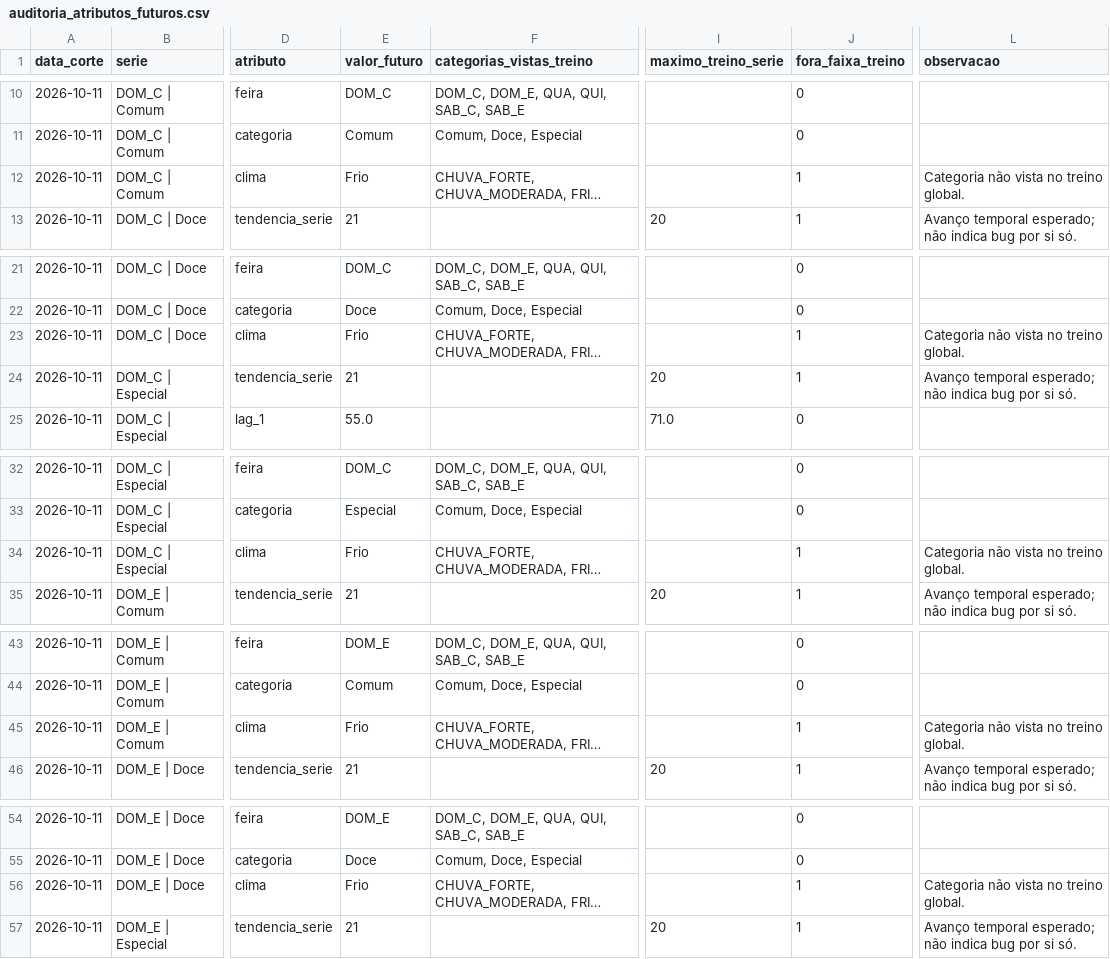
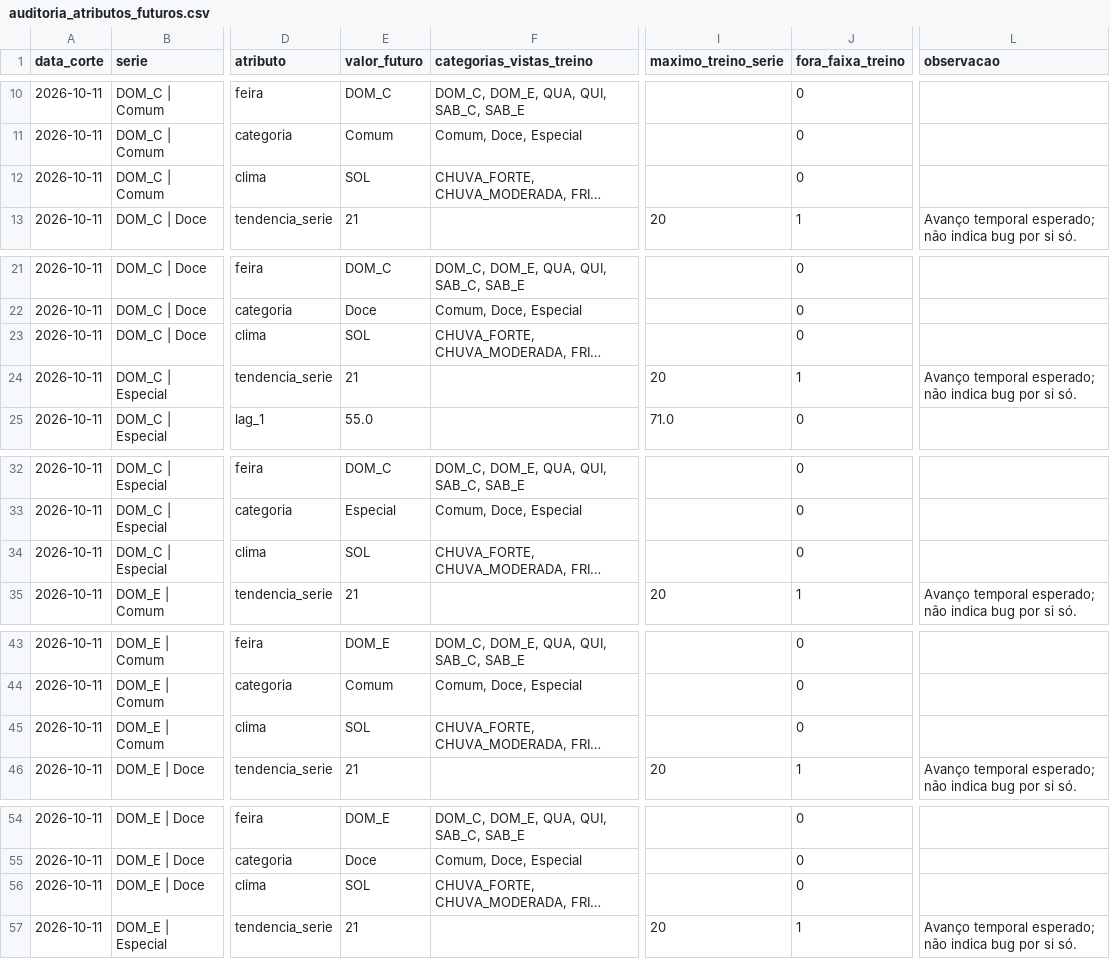
Before and after one commit to viniciusyy/Previsao-de-Demanda-e-Recomenda-o-de-Producao, a CSV file: reports/audit/auditoria_atributos_futuros.csv, drawn as a sheet; only a part is shown, gaps mark what is left out; long unchanged cells end in …; the diff covers the shown part only; the diff names each change by its address in the sheet, - before the commit and + after, or states it on an @@ line.

```diff
--- a/reports/audit/auditoria_atributos_futuros.csv
+++ b/reports/audit/auditoria_atributos_futuros.csv
-E12 (valor_futuro): Frio
+E12 (valor_futuro): SOL
-J12 (fora_faixa_treino): 1
+J12 (fora_faixa_treino): 0
-L12 (observacao): Categoria não vista no treino global.
+L12 (observacao): (empty)
-E23 (valor_futuro): Frio
+E23 (valor_futuro): SOL
-J23 (fora_faixa_treino): 1
+J23 (fora_faixa_treino): 0
-L23 (observacao): Categoria não vista no treino global.
+L23 (observacao): (empty)
-E34 (valor_futuro): Frio
+E34 (valor_futuro): SOL
-J34 (fora_faixa_treino): 1
+J34 (fora_faixa_treino): 0
-L34 (observacao): Categoria não vista no treino global.
+L34 (observacao): (empty)
-E45 (valor_futuro): Frio
+E45 (valor_futuro): SOL
-J45 (fora_faixa_treino): 1
+J45 (fora_faixa_treino): 0
-L45 (observacao): Categoria não vista no treino global.
+L45 (observacao): (empty)
-E56 (valor_futuro): Frio
+E56 (valor_futuro): SOL
-J56 (fora_faixa_treino): 1
+J56 (fora_faixa_treino): 0
-L56 (observacao): Categoria não vista no treino global.
+L56 (observacao): (empty)
```
Also changed, not shown: 39 edited cells elsewhere in this file, reports/audit/auditoria_previsao_por_serie.csv, reports/final/alertas_limitacoes_operacionais.csv, 13 other files.
